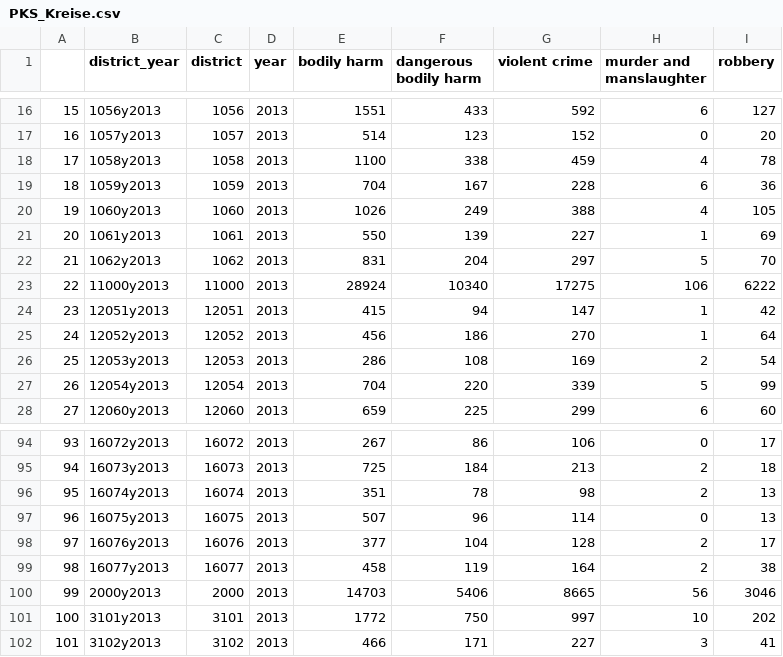
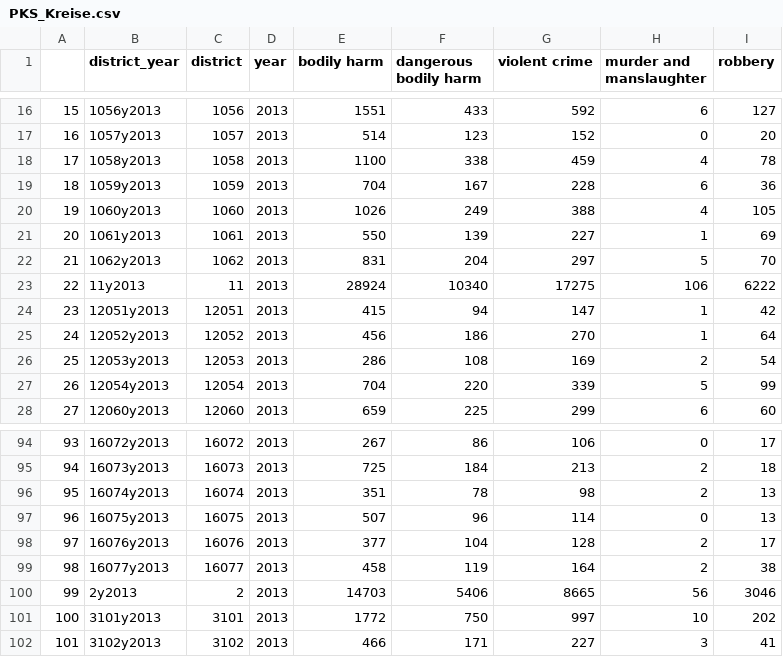
Before and after one commit to LarsMehwald/Assignment3, a CSV file: data/PKS_Kreise.csv, drawn as a sheet; only a part is shown, gaps mark what is left out.

```diff
--- a/data/PKS_Kreise.csv
+++ b/data/PKS_Kreise.csv
@@ -22,3 +22,3 @@
 "21","1062y2013",1062,2013,831,204,297,5,70
-"22","11000y2013",11000,2013,28924,10340,17275,106,6222
+"22","11y2013",11,2013,28924,10340,17275,106,6222
 "23","12051y2013",12051,2013,415,94,147,1,42
@@ -99,3 +99,3 @@
 "98","16077y2013",16077,2013,458,119,164,2,38
-"99","2000y2013",2000,2013,14703,5406,8665,56,3046
+"99","2y2013",2,2013,14703,5406,8665,56,3046
 "100","3101y2013",3101,2013,1772,750,997,10,202
```
Also changed, not shown: 1 other file.
